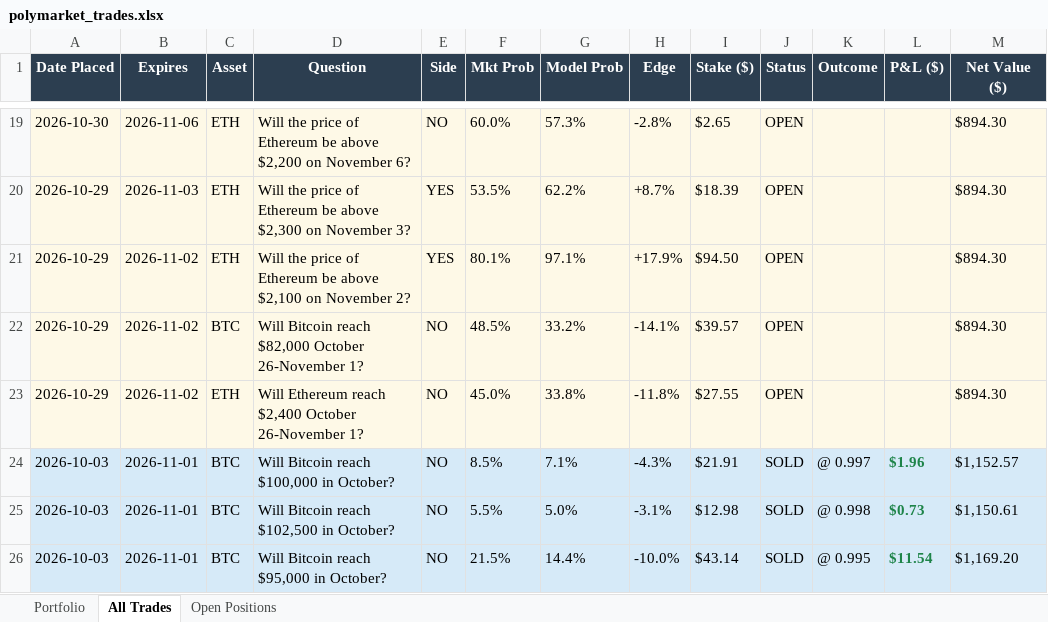
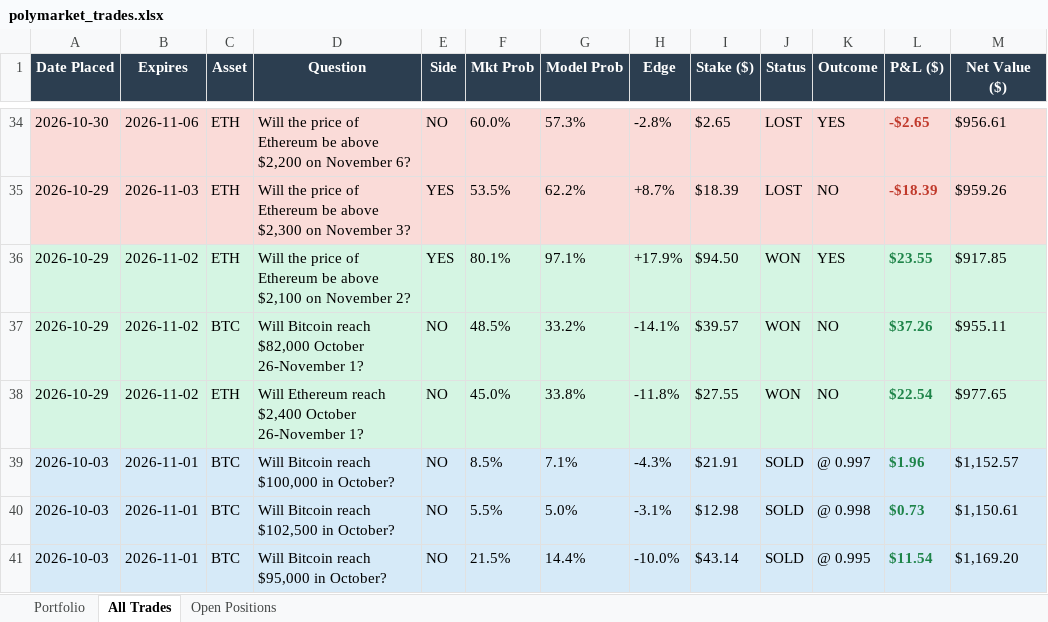
Before and after one commit to BenFredCostello/polymarket-quant, an Excel workbook: polymarket_trades.xlsx, sheet All Trades, drawn as a sheet; only a part is shown, gaps mark what is left out; values as stored, in another font and other column widths than the file's, no borders; addresses are those after the commit; the diff covers the shown part only; the diff names each change by its address in the sheet, - before the commit and + after, or states it on an @@ line.

Commit message:
Update trades Excel 2026-11-07 20:33

```diff
--- a/polymarket_trades.xlsx (sheet All Trades)
+++ b/polymarket_trades.xlsx (sheet All Trades)
-A34:M35 fill: #FEF9E7
+A34:M35 fill: #FADBD8
-J34:J35 (Status): OPEN
+J34:J35 (Status): LOST
-K34 (Outcome): (empty)
+K34 (Outcome): YES
-L34 (P&L ($)): (empty)
+L34 (P&L ($)): -$2.65
-M34 (Net Value ($)): $894.30
+M34 (Net Value ($)): $956.61
-K35 (Outcome): (empty)
+K35 (Outcome): NO
-L35 (P&L ($)): (empty)
+L35 (P&L ($)): -$18.39
-M35 (Net Value ($)): $894.30
+M35 (Net Value ($)): $959.26
-A36:M38 fill: #FEF9E7
+A36:M38 fill: #D5F5E3
-J36:J38 (Status): OPEN
+J36:J38 (Status): WON
-K36 (Outcome): (empty)
+K36 (Outcome): YES
-L36 (P&L ($)): (empty)
+L36 (P&L ($)): $23.55
-M36 (Net Value ($)): $894.30
+M36 (Net Value ($)): $917.85
-K37:K38 (Outcome): (empty)
+K37:K38 (Outcome): NO
-L37 (P&L ($)): (empty)
+L37 (P&L ($)): $37.26
-M37 (Net Value ($)): $894.30
+M37 (Net Value ($)): $955.11
-L38 (P&L ($)): (empty)
+L38 (P&L ($)): $22.54
-M38 (Net Value ($)): $894.30
+M38 (Net Value ($)): $977.65
```
Also changed, not shown: 15 added rows, 10 edited cells and cell formats elsewhere in this sheet, sheet Open Positions, sheet Portfolio, charts or pictures.
